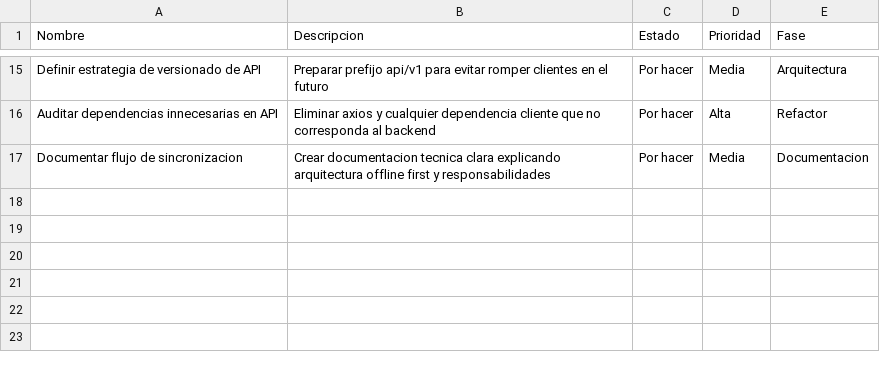
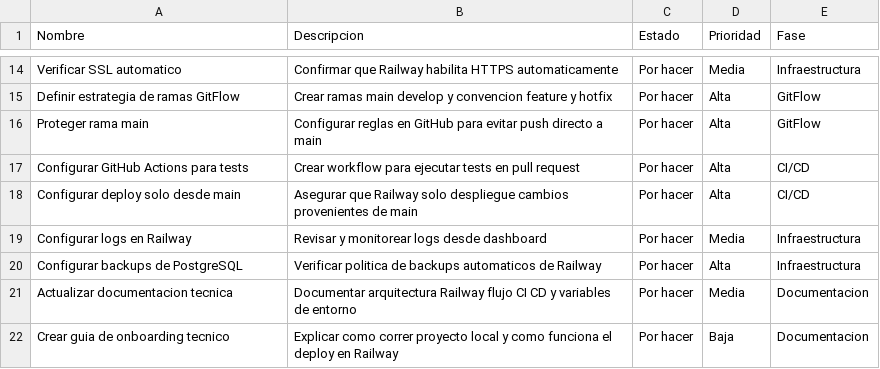
Before and after one commit to WalterAlturoaAparicio/dashboard, a CSV file: mas.csv, drawn as a sheet; only a part is shown, gaps mark what is left out; addresses are those after the commit; the diff covers the shown part only; the diff names each change by its address in the sheet, - before the commit and + after, or states it on an @@ line.

```diff
--- a/mas.csv
+++ b/mas.csv
-A14 (Nombre): Definir estrategia de versionado de API
+A14 (Nombre): Verificar SSL automatico
-B14 (Descripcion): Preparar prefijo api/v1 para evitar romper clientes en el futuro
+B14 (Descripcion): Confirmar que Railway habilita HTTPS automaticamente
-E14 (Fase): Arquitectura
+E14 (Fase): Infraestructura
+row 15: Definir estrategia de ramas GitFlow | Crear ramas main develop y convencion feature y hotfix | Por hacer | Alta | GitFlow
+row 16: Proteger rama main | Configurar reglas en GitHub para evitar push directo a main | Por hacer | Alta | GitFlow
+row 17: Configurar GitHub Actions para tests | Crear workflow para ejecutar tests en pull request | Por hacer | Alta | CI/CD
+row 18: Configurar deploy solo desde main | Asegurar que Railway solo despliegue cambios provenientes de main | Por hacer | Alta | CI/CD
+row 19: Configurar logs en Railway | Revisar y monitorear logs desde dashboard | Por hacer | Media | Infraestructura
-A20 (Nombre): Auditar dependencias innecesarias en API
+A20 (Nombre): Configurar backups de PostgreSQL
-B20 (Descripcion): Eliminar axios y cualquier dependencia cliente que no corresponda al backend
+B20 (Descripcion): Verificar politica de backups automaticos de Railway
-E20 (Fase): Refactor
+E20 (Fase): Infraestructura
-A21 (Nombre): Documentar flujo de sincronizacion
+A21 (Nombre): Actualizar documentacion tecnica
-B21 (Descripcion): Crear documentacion tecnica clara explicando arquitectura offline first y responsabilidades
+B21 (Descripcion): Documentar arquitectura Railway flujo CI CD y variables de entorno
+row 22: Crear guia de onboarding tecnico | Explicar como correr proyecto local y como funciona el deploy en Railway | Por hacer | Baja | Documentacion
```
Also changed, not shown: 4 added rows, 5 removed rows and 24 edited cells elsewhere in this file, 9 other files.
